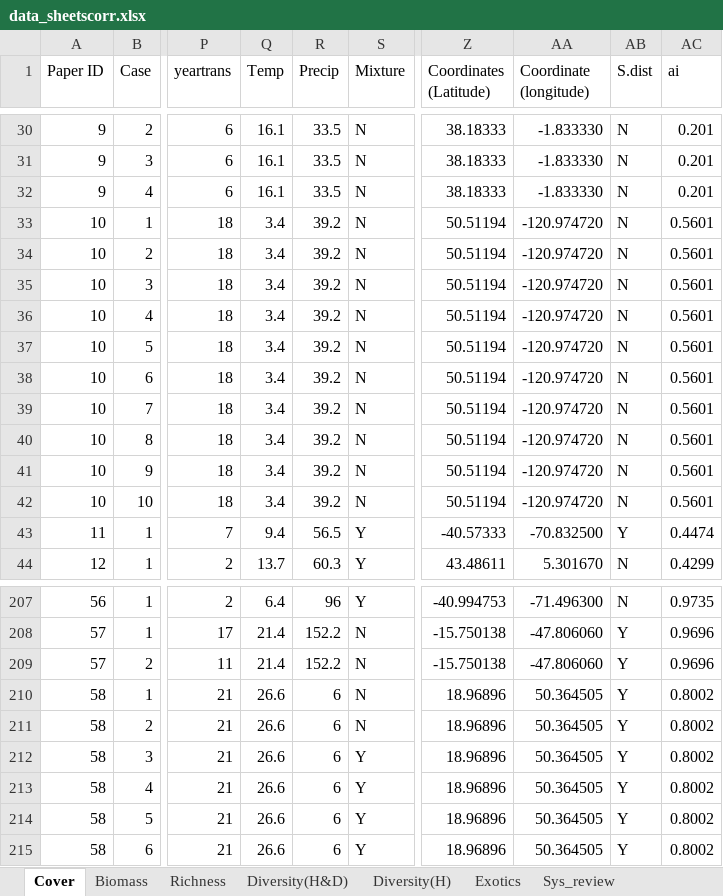
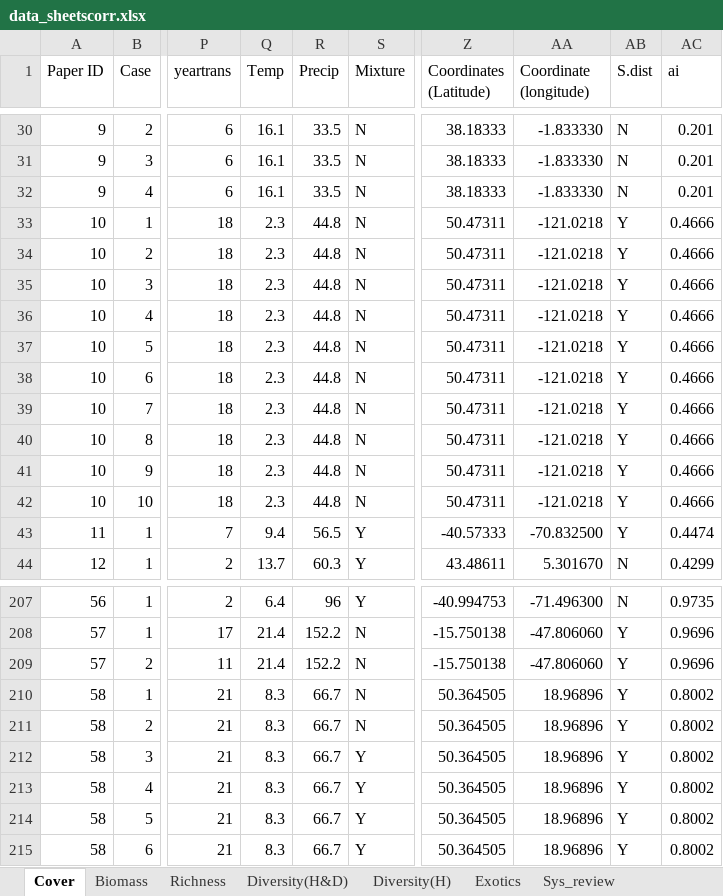
Before and after one commit to ploughel/Grassland-restoration-with-biosolids, an Excel workbook: data_sheetscorr.xlsx, sheet Cover, drawn as a sheet; only a part is shown, gaps mark what is left out; values as stored, in another font and other column widths than the file's, no borders; the diff names each change by its address in the sheet, - before the commit and + after, or states it on an @@ line.

```diff
--- a/data_sheetscorr.xlsx (sheet Cover)
+++ b/data_sheetscorr.xlsx (sheet Cover)
-Q33:Q42 (Temp): 3.4
+Q33:Q42 (Temp): 2.3
-R33:R42 (Precip): 39.2
+R33:R42 (Precip): 44.8
-Z33:Z42 (Coordinates (Latitude)): 50.51194
+Z33:Z42 (Coordinates (Latitude)): 50.47311
-AA33:AA42 (Coordinate (longitude)): -120.974720
+AA33:AA42 (Coordinate (longitude)): -121.0218
-AB33:AB42 (S.dist): N
+AB33:AB42 (S.dist): Y
-AC33:AC42 (ai): 0.5601
+AC33:AC42 (ai): 0.4666
-Q210:Q215 (Temp): 26.6
+Q210:Q215 (Temp): 8.3
-R210:R215 (Precip): 6
+R210:R215 (Precip): 66.7
-Z210:Z215 (Coordinates (Latitude)): 18.96896
+Z210:Z215 (Coordinates (Latitude)): 50.364505
-AA210:AA215 (Coordinate (longitude)): 50.364505
+AA210:AA215 (Coordinate (longitude)): 18.96896
```
Also changed, not shown: sheet Sys_review, sheet Richness, sheet Diversity(H), sheet Diversity(H&D).
